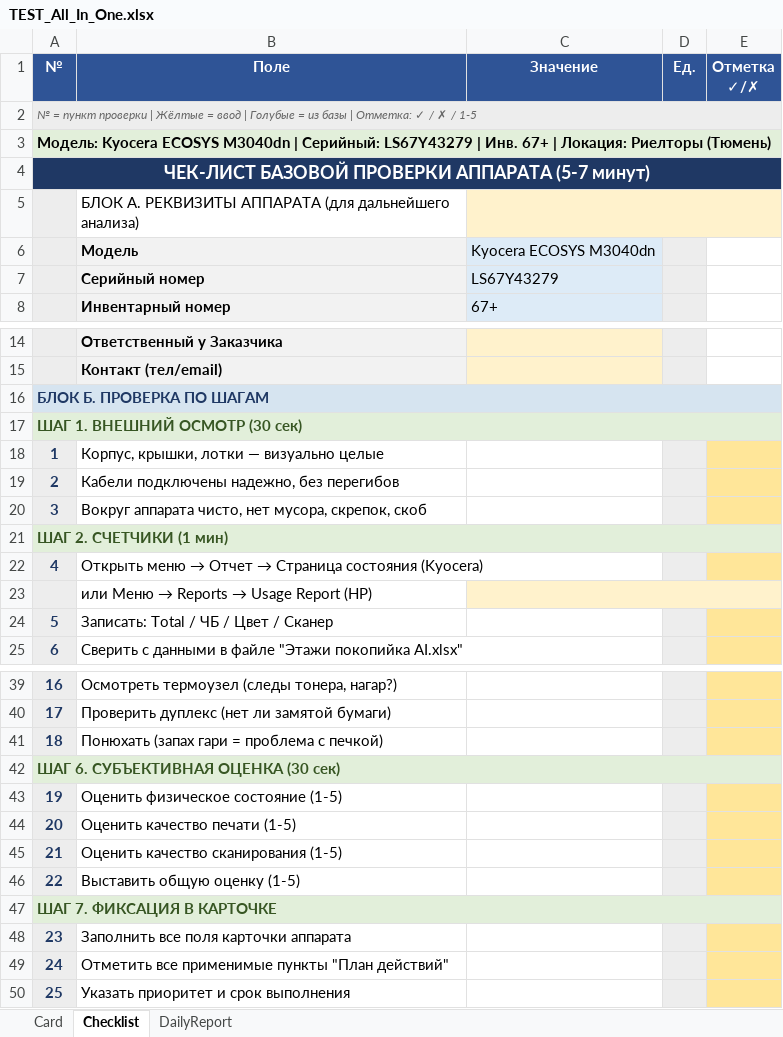
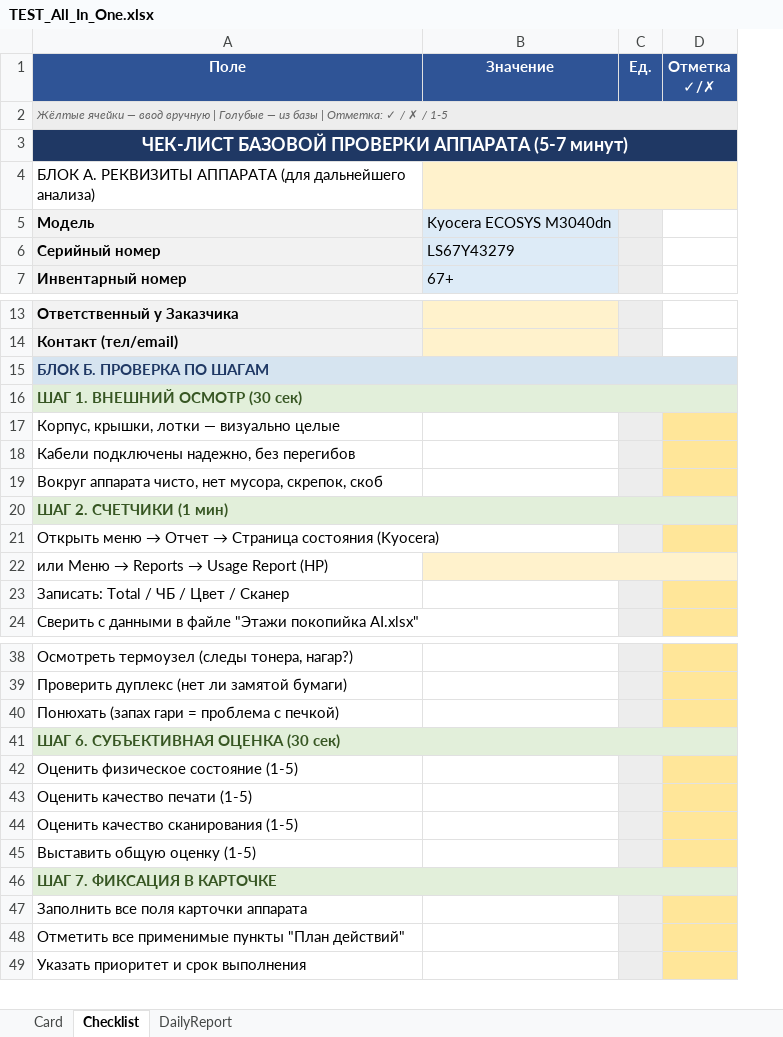
Before and after one commit to sniper072/git-repo-sniper, an Excel workbook: equipment-templates/output/download/TEST_All_In_One.xlsx, sheet Checklist, drawn as a sheet; only a part is shown, gaps mark what is left out; values as stored, in another font and other column widths than the file's, no borders; removed rows and columns are numbered as before the commit, all else as after; the diff covers the shown part only; the diff names each change by its address in the sheet, - before the commit and + after, or states it on an @@ line.

```diff
--- a/equipment-templates/output/download/TEST_All_In_One.xlsx (sheet Checklist)
+++ b/equipment-templates/output/download/TEST_All_In_One.xlsx (sheet Checklist)
-column A (№), rows 2-3: № = пункт проверки | Жёлтые = ввод | Голубые = из базы | Отметка: ✓ / ✗ / 1-5 | Модель: Kyocera ECOSYS M3040dn | Серийный: LS67Y43279 | Инв. 67+ | Локация: Риелторы (Тюмень); rows 16-25: БЛОК Б. ПРОВЕРКА ПО ШАГАМ | ШАГ 1. ВНЕШНИЙ ОСМОТР (30 сек) | 1 | 2 | 3 | ШАГ 2. СЧЕТЧИКИ (1 мин) | 4 |  | 5 | 6; rows 39-50: 16 | 17 | 18 | ШАГ 6. СУБЪЕКТИВНАЯ ОЦЕНКА (30 сек) | 19 | 20 | 21 | 22 | ШАГ 7. ФИКСАЦИЯ В КАРТОЧКЕ | 23 | 24 | 25
-A2 (Поле): (empty)
+A2 (Поле): Жёлтые ячейки — ввод вручную | Голубые — из базы | Отметка: ✓ / ✗ / 1-5
-A2 fill: none
+A2 fill: #EDEDED
+A2:D2 merged
-A3 (Поле): (empty)
+A3 (Поле): ЧЕК-ЛИСТ БАЗОВОЙ ПРОВЕРКИ АППАРАТА (5-7 минут)
-A3 fill: none
+A3 fill: #1F3864
+A3:D3 merged
-row 4: ЧЕК-ЛИСТ БАЗОВОЙ ПРОВЕРКИ АППАРАТА (5-7 минут)
-A15 (Поле): (empty)
+A15 (Поле): БЛОК Б. ПРОВЕРКА ПО ШАГАМ
-A15 fill: none
+A15 fill: #D6E4F0
+A15:D15 merged
-A16 (Поле): (empty)
+A16 (Поле): ШАГ 1. ВНЕШНИЙ ОСМОТР (30 сек)
-A16 fill: none
+A16 fill: #E2EFDA
+A16:D16 merged
-A20 (Поле): (empty)
+A20 (Поле): ШАГ 2. СЧЕТЧИКИ (1 мин)
-A20 fill: none
+A20 fill: #E2EFDA
+A20:D20 merged
-A41 (Поле): (empty)
+A41 (Поле): ШАГ 6. СУБЪЕКТИВНАЯ ОЦЕНКА (30 сек)
-A41 fill: none
+A41 fill: #E2EFDA
+A41:D41 merged
-A46 (Поле): (empty)
+A46 (Поле): ШАГ 7. ФИКСАЦИЯ В КАРТОЧКЕ
-A46 fill: none
+A46 fill: #E2EFDA
+A46:D46 merged
```
Also changed, not shown: 3 edited cells, cell formats and merged cells elsewhere in this sheet, sheet Card, sheet DailyReport, equipment-templates/output/download/TEST_Checklist.xlsx, equipment-templates/output/download/TEST_Daily_Report.xlsx, 8 other files.
